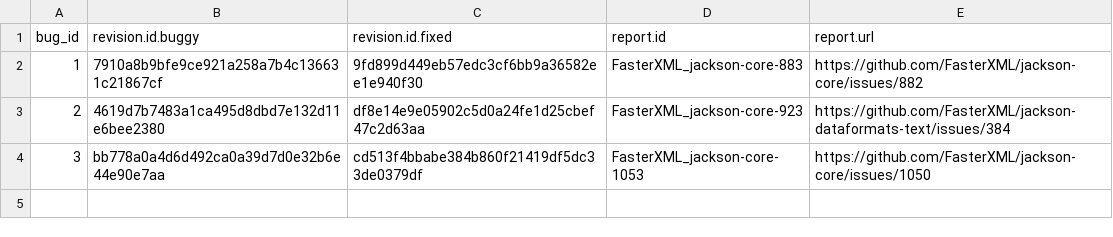
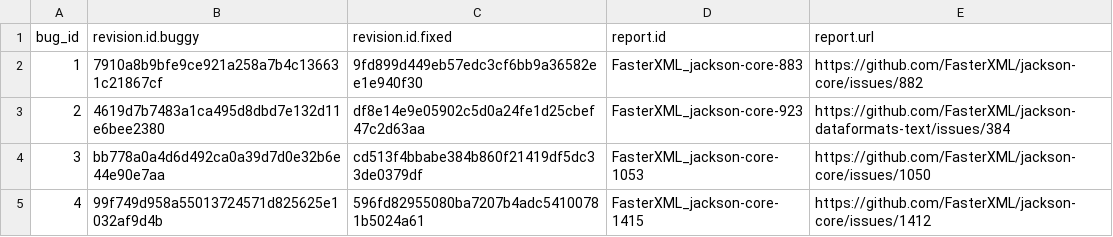
Before and after one commit to coinse/GHRB, a CSV file: commit_db/jackson-core_bugs.csv, drawn as a sheet; the diff names each change by its address in the sheet, - before the commit and + after, or states it on an @@ line.

```diff
--- a/commit_db/jackson-core_bugs.csv
+++ b/commit_db/jackson-core_bugs.csv
+row 5: 4 | 99f749d958a55013724571d825625e1032af9d4b | 596fd82955080ba7207b4adc54100781b5024a61 | FasterXML_jackson-core-1415 | https://github.com/FasterXML/jackson-core/issues/1412
```
Also changed, not shown: commit_db/checkstyle_bugs.csv, commit_db/openapi-generator_bugs.csv, 19 other files.
